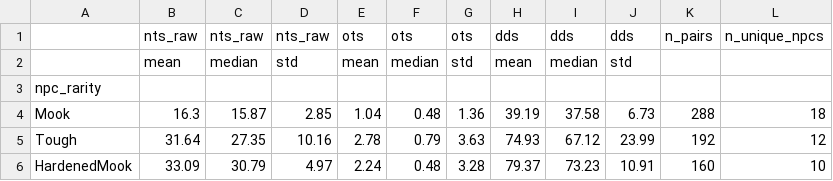
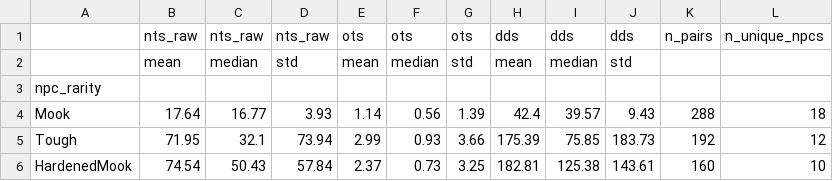
Before and after one commit to Tyler-Carter/difficulty_rating_framework, a CSV file: outputs/eda_outputs/tables/rarity_breakdown.csv, drawn as a sheet; only a part is shown; the diff covers the shown part only.

```diff
--- a/outputs/eda_outputs/tables/rarity_breakdown.csv
+++ b/outputs/eda_outputs/tables/rarity_breakdown.csv
@@ -3,4 +3,4 @@
 npc_rarity,,,,,,,,,,,
-Mook,16.3,15.87,2.85,1.04,0.48,1.36,39.19,37.58,6.73,288,18
-Tough,31.64,27.35,10.16,2.78,0.79,3.63,74.93,67.12,23.99,192,12
-HardenedMook,33.09,30.79,4.97,2.24,0.48,3.28,79.37,73.23,10.91,160,10
+Mook,17.64,16.77,3.93,1.14,0.56,1.39,42.4,39.57,9.43,288,18
+Tough,71.95,32.1,73.94,2.99,0.93,3.66,175.39,75.85,183.73,192,12
+HardenedMook,74.54,50.43,57.84,2.37,0.73,3.25,182.81,125.38,143.61,160,10
```
Also changed, not shown: 45 edited cells elsewhere in this file, outputs/eda_outputs/tables/faction_breakdown.csv, outputs/eda_outputs/tables/pc_role_breakdown.csv, 40 other files.
